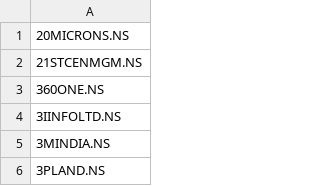
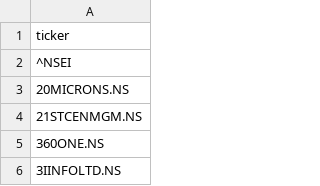
Before and after one commit to jtomsbly24/scan, a CSV file: nse_stock_list.csv, drawn as a sheet; only a part is shown; the shorter side is filled out with more unchanged rows; the diff names each change by its address in the sheet, - before the commit and + after, or states it on an @@ line.

```diff
--- a/nse_stock_list.csv
+++ b/nse_stock_list.csv
+row 1: ticker
+row 2: ^NSEI
```
Also changed, not shown: 5 other files.
